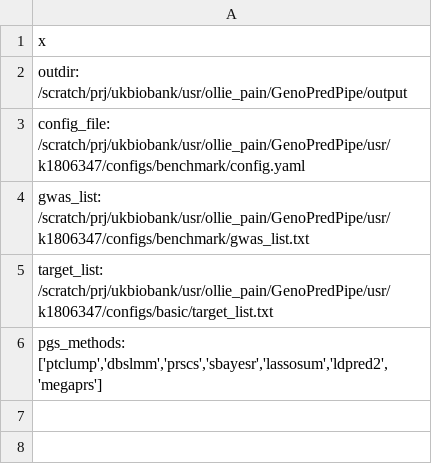
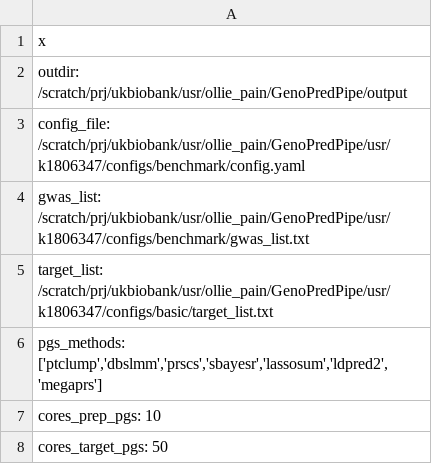
Before and after one commit to opain/GenoPred, a CSV file: docs/Images/UKB/config/config.csv, drawn as a sheet; the diff names each change by its address in the sheet, - before the commit and + after, or states it on an @@ line.

```diff
--- a/docs/Images/UKB/config/config.csv
+++ b/docs/Images/UKB/config/config.csv
+row 7: cores_prep_pgs: 10
+row 8: cores_target_pgs: 50
```
Also changed, not shown: docs/Images/bm_res.csv, 8 other files.
